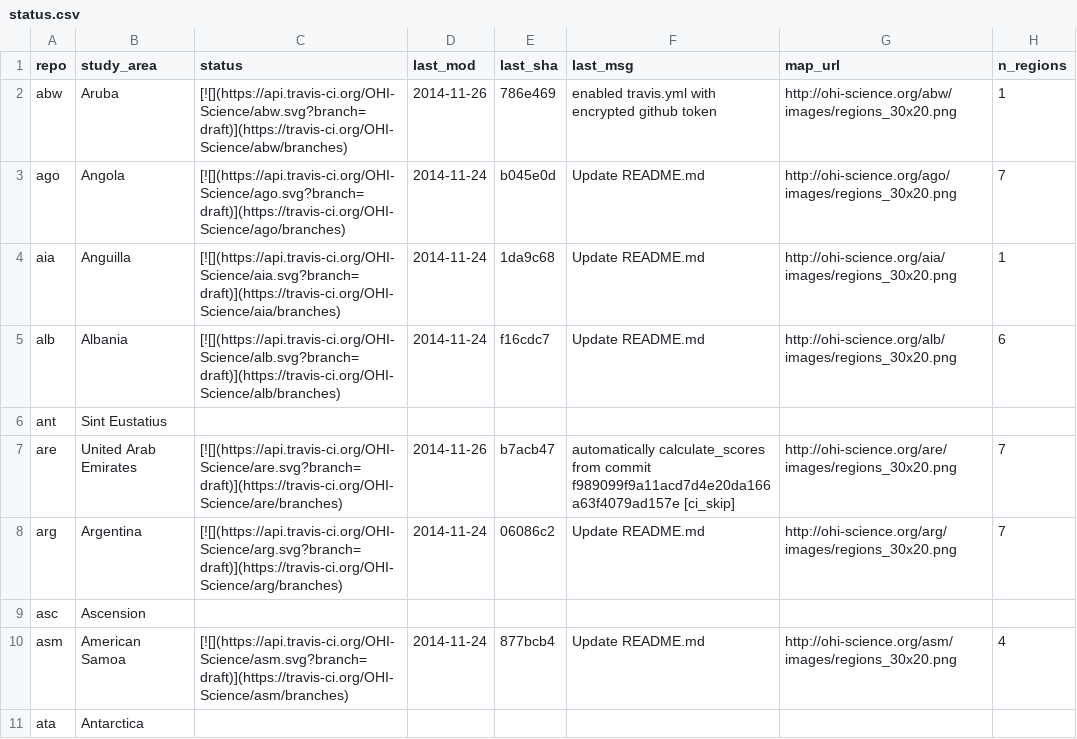
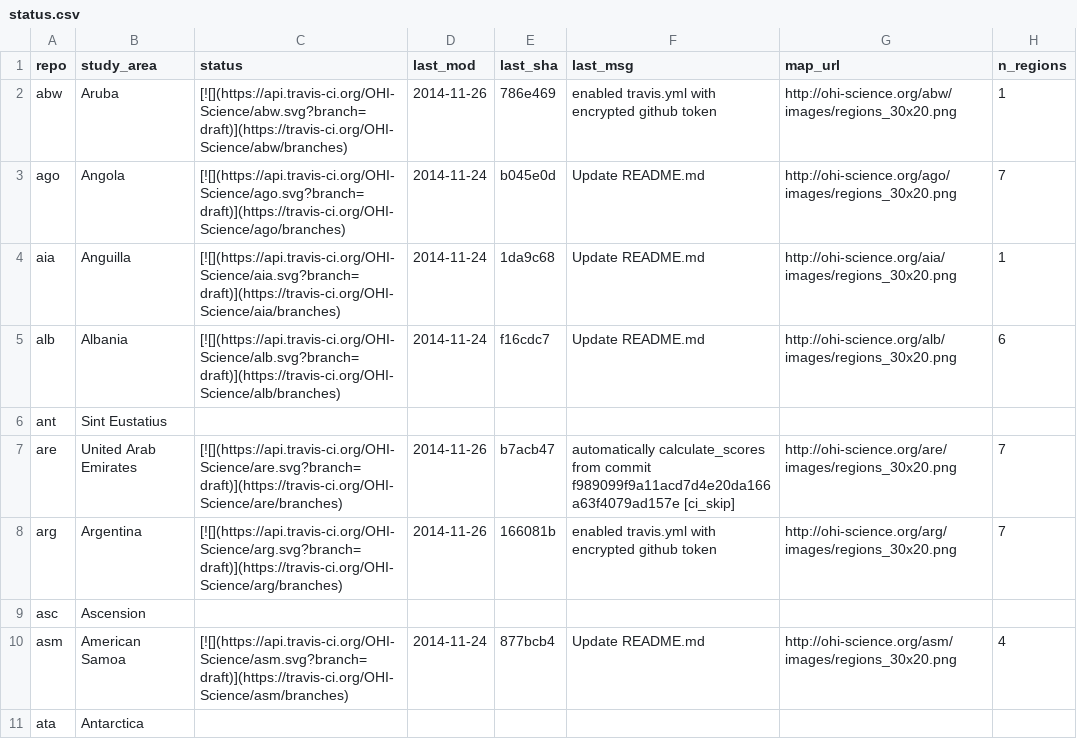
Before and after one commit to OHI-Science/subcountry, a CSV file: _data/status.csv, drawn as a sheet; only a part is shown.

Commit message:
updated status from arg commit 166081b

```diff
--- a/_data/status.csv
+++ b/_data/status.csv
@@ -7,3 +7,3 @@
 "are","United Arab Emirates","[![](https://api.travis-ci.org/OHI-Science/are.svg?branch=draft)](https://travis-ci.org/OHI-Science/are/branches)","2014-11-26","b7acb47","automatically calculate_scores from commit f989099f9a11acd7d4e20da166a63f4079ad157e [ci_skip]","http://ohi-science.org/are/images/regions_30x20.png",7
-"arg","Argentina","[![](https://api.travis-ci.org/OHI-Science/arg.svg?branch=draft)](https://travis-ci.org/OHI-Science/arg/branches)","2014-11-24","06086c2","Update README.md","http://ohi-science.org/arg/images/regions_30x20.png",7
+"arg","Argentina","[![](https://api.travis-ci.org/OHI-Science/arg.svg?branch=draft)](https://travis-ci.org/OHI-Science/arg/branches)","2014-11-26","166081b","enabled travis.yml with encrypted github token","http://ohi-science.org/arg/images/regions_30x20.png",7
 "asc","Ascension","","","","","",
```
